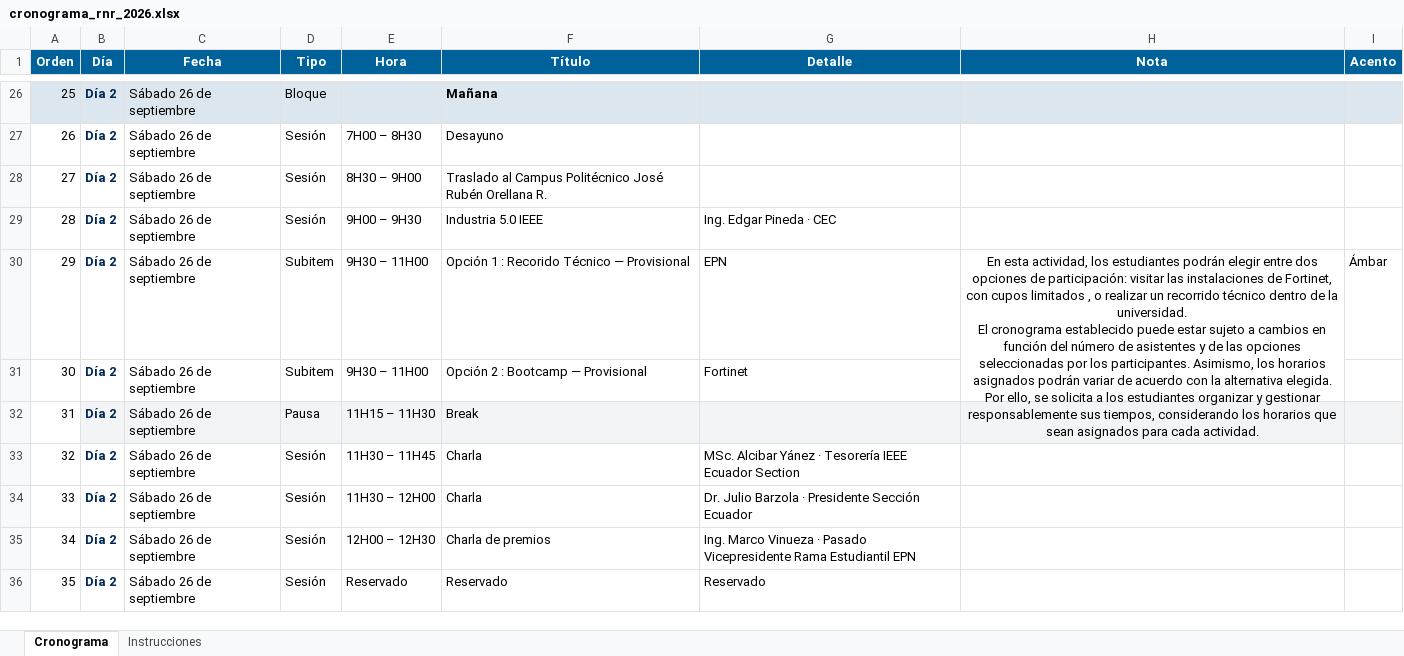
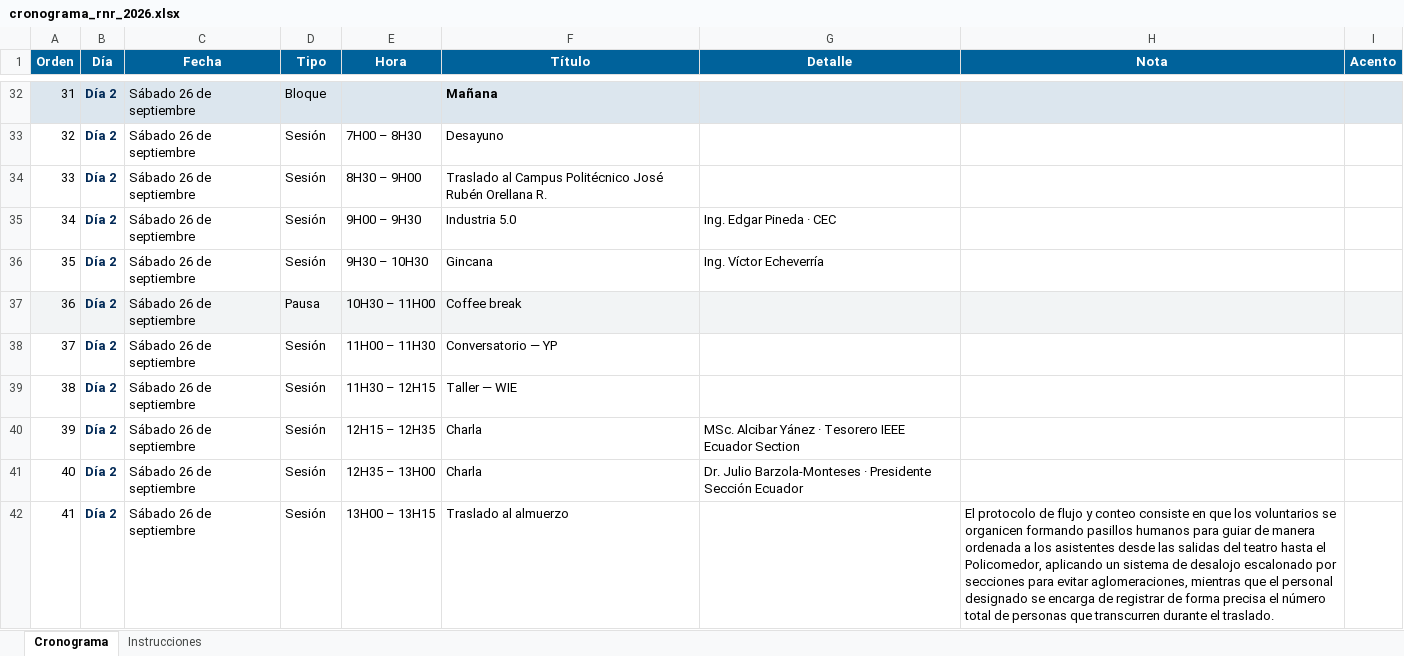
Before and after one commit to Raptor-David/RNR_EPN_2026, an Excel workbook: cronograma_rnr_2026.xlsx, sheet Cronograma, drawn as a sheet; only a part is shown, gaps mark what is left out; values as stored, in another font and other column widths than the file's, no borders; removed rows and columns are numbered as before the commit, all else as after; ↵ is a line break in a cell; the diff covers the shown part only; the diff names each change by its address in the sheet, - before the commit and + after, or states it on an @@ line.

Commit message:
cronograma199

```diff
--- a/cronograma_rnr_2026.xlsx (sheet Cronograma)
+++ b/cronograma_rnr_2026.xlsx (sheet Cronograma)
@@ column A (Orden) renumbered from row 13 down @@
-F35 (Título): Industria 5.0 IEEE
+F35 (Título): Industria 5.0
-row 30: 29 | Día 2 | Sábado 26 de septiembre | Subitem | 9H30 – 11H00 | Opción 1 : Recorido Técnico — Provisional | EPN | En esta actividad, los estudiantes podrán elegir entre dos opciones de participación: visitar las instalaciones de Fortinet, con cupos limitados , o realizar un recorrido técnico dentro de la universidad. ↵ El cronograma establecido puede estar sujeto a cambios en función del número de asistentes y de las opciones seleccionadas por los participantes. Asimismo, los horarios asignados podrán variar de acuerdo con la alternativa elegida. Por ello, se solicita a los estudiantes organizar y gestionar responsablemente sus tiempos, considerando los horarios que sean asignados para cada actividad. | Ámbar
-D36 (Tipo): Subitem
+D36 (Tipo): Sesión
-E36 (Hora): 9H30 – 11H00
+E36 (Hora): 9H30 – 10H30
-F36 (Título): Opción 2 : Bootcamp — Provisional
+F36 (Título): Gincana
-G36 (Detalle): Fortinet
+G36 (Detalle): Ing. Víctor Echeverría
-A37 fill: none
+A37 fill: #F2F4F5
-E37 (Hora): 11H15 – 11H30
+E37 (Hora): 10H30 – 11H00
-F37 (Título): Break
+F37 (Título): Coffee break
+row 38: 37 | Día 2 | Sábado 26 de septiembre | Sesión | 11H00 – 11H30 | Conversatorio — YP
-E39 (Hora): 11H30 – 11H45
+E39 (Hora): 11H30 – 12H15
-F39 (Título): Charla
+F39 (Título): Taller — WIE
-G39 (Detalle): MSc. Alcibar Yánez · Tesorería IEEE Ecuador Section
+G39 (Detalle): (empty)
-E40 (Hora): 11H30 – 12H00
+E40 (Hora): 12H15 – 12H35
-G40 (Detalle): Dr. Julio Barzola · Presidente Sección Ecuador
+G40 (Detalle): MSc. Alcibar Yánez · Tesorero IEEE Ecuador Section
-E41 (Hora): 12H00 – 12H30
+E41 (Hora): 12H35 – 13H00
-F41 (Título): Charla de premios
+F41 (Título): Charla
-G41 (Detalle): Ing. Marco Vinueza · Pasado Vicepresidente Rama Estudiantil EPN
+G41 (Detalle): Dr. Julio Barzola-Monteses · Presidente Sección Ecuador
-E42 (Hora): Reservado
+E42 (Hora): 13H00 – 13H15
-F42 (Título): Reservado
+F42 (Título): Traslado al almuerzo
-G42 (Detalle): Reservado
+G42 (Detalle): (empty)
-H42 (Nota): (empty)
+H42 (Nota): El protocolo de flujo y conteo consiste en que los voluntarios se organicen formando pasillos humanos para guiar de manera ordenada a los asistentes desde las salidas del teatro hasta el Policomedor, aplicando un sistema de desalojo escalonado por secciones para evitar aglomeraciones, mientras que el personal designado se encarga de registrar de forma precisa el número total de personas que transcurren durante el traslado.
```
Also changed, not shown: 8 added rows, 3 removed rows, 23 edited cells and cell formats elsewhere in this sheet, sheet Instrucciones, 3 other files.
